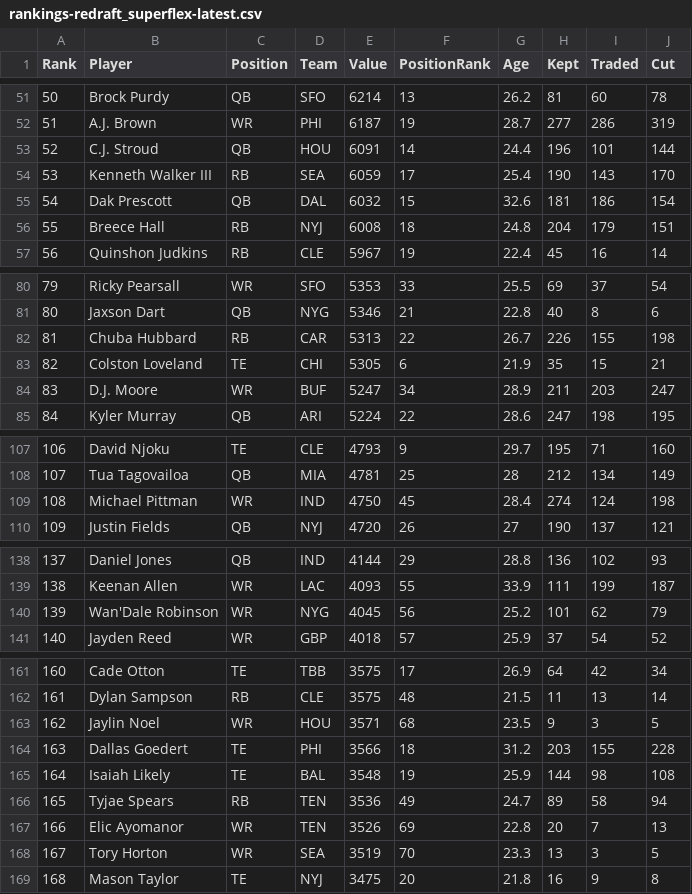
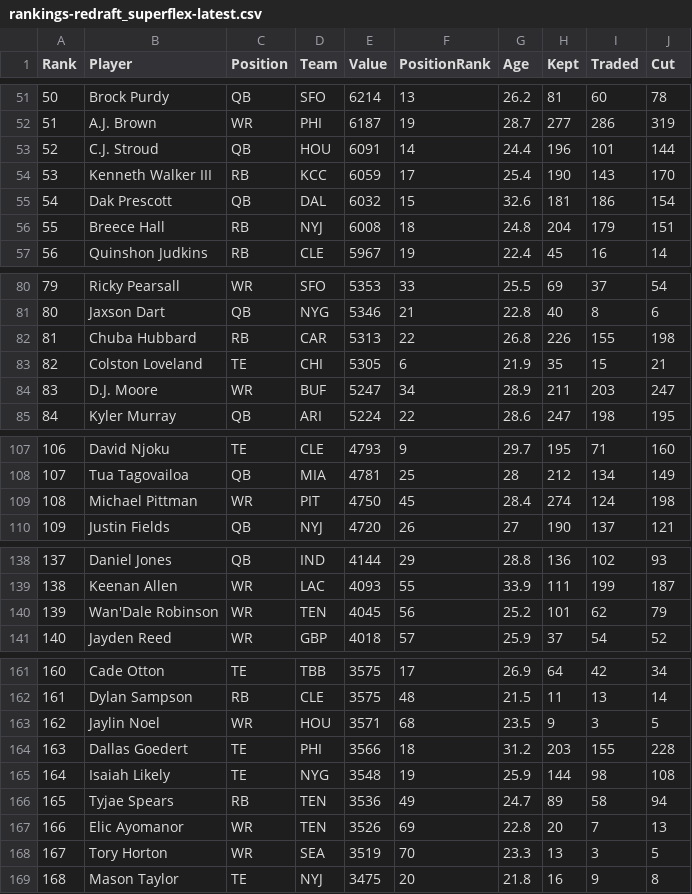
Before and after one commit to Louieza23/draft-compass-rankings, a CSV file: data/processed/ktc/rankings-redraft_superflex-latest.csv, drawn as a sheet; only a part is shown, gaps mark what is left out; the diff covers the shown part only.

```diff
--- a/data/processed/ktc/rankings-redraft_superflex-latest.csv
+++ b/data/processed/ktc/rankings-redraft_superflex-latest.csv
@@ -53,3 +53,3 @@ Rank,Player,Position,Team,Value,PositionRank,Age,Kept,Traded,Cut
 52,"C.J. Stroud",QB,HOU,6091,14,24.4,196,101,144
-53,"Kenneth Walker III",RB,SEA,6059,17,25.4,190,143,170
+53,"Kenneth Walker III",RB,KCC,6059,17,25.4,190,143,170
 54,"Dak Prescott",QB,DAL,6032,15,32.6,181,186,154
@@ -81,3 +81,3 @@ Rank,Player,Position,Team,Value,PositionRank,Age,Kept,Traded,Cut
 80,"Jaxson Dart",QB,NYG,5346,21,22.8,40,8,6
-81,"Chuba Hubbard",RB,CAR,5313,22,26.7,226,155,198
+81,"Chuba Hubbard",RB,CAR,5313,22,26.8,226,155,198
 82,"Colston Loveland",TE,CHI,5305,6,21.9,35,15,21
@@ -108,3 +108,3 @@ Rank,Player,Position,Team,Value,PositionRank,Age,Kept,Traded,Cut
 107,"Tua Tagovailoa",QB,MIA,4781,25,28,212,134,149
-108,"Michael Pittman",WR,IND,4750,45,28.4,274,124,198
+108,"Michael Pittman",WR,PIT,4750,45,28.4,274,124,198
 109,"Justin Fields",QB,NYJ,4720,26,27,190,137,121
@@ -139,3 +139,3 @@ Rank,Player,Position,Team,Value,PositionRank,Age,Kept,Traded,Cut
 138,"Keenan Allen",WR,LAC,4093,55,33.9,111,199,187
-139,"Wan'Dale Robinson",WR,NYG,4045,56,25.2,101,62,79
+139,"Wan'Dale Robinson",WR,TEN,4045,56,25.2,101,62,79
 140,"Jayden Reed",WR,GBP,4018,57,25.9,37,54,52
@@ -164,3 +164,3 @@ Rank,Player,Position,Team,Value,PositionRank,Age,Kept,Traded,Cut
 163,"Dallas Goedert",TE,PHI,3566,18,31.2,203,155,228
-164,"Isaiah Likely",TE,BAL,3548,19,25.9,144,98,108
+164,"Isaiah Likely",TE,NYG,3548,19,25.9,144,98,108
 165,"Tyjae Spears",RB,TEN,3536,49,24.7,89,58,94
```
Also changed, not shown: 13 edited cells elsewhere in this file, data/processed/fantasycalc/rankings-dynasty_1qb-latest.csv, data/processed/fantasycalc/rankings-dynasty_2qb-latest.csv, 29 other files.
